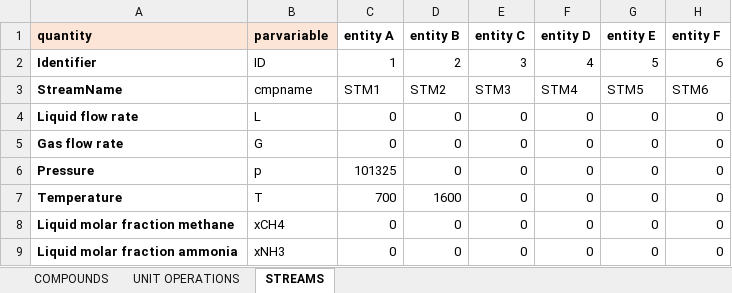
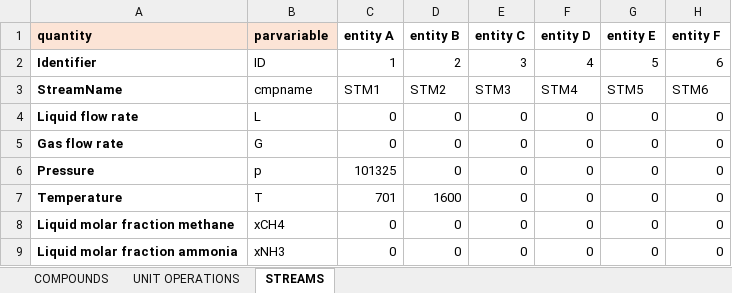
Before and after one commit to triceert/CS, an Excel workbook: MatlabWD/Data.xlsx, sheet STREAMS, drawn as a sheet; only a part is shown; values as stored, in another font and other column widths than the file's, no borders; the diff names each change by its address in the sheet, - before the commit and + after, or states it on an @@ line.

```diff
--- a/MatlabWD/Data.xlsx (sheet STREAMS)
+++ b/MatlabWD/Data.xlsx (sheet STREAMS)
-C7 (entity A): 700
+C7 (entity A): 701
```
Also changed, not shown: sheet UNIT OPERATIONS, 4 other files.
